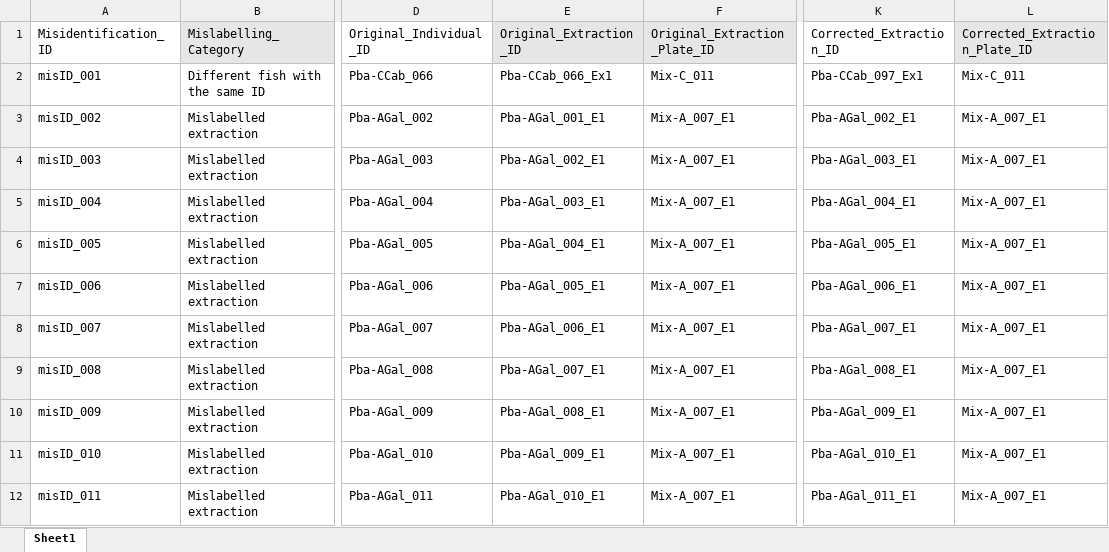
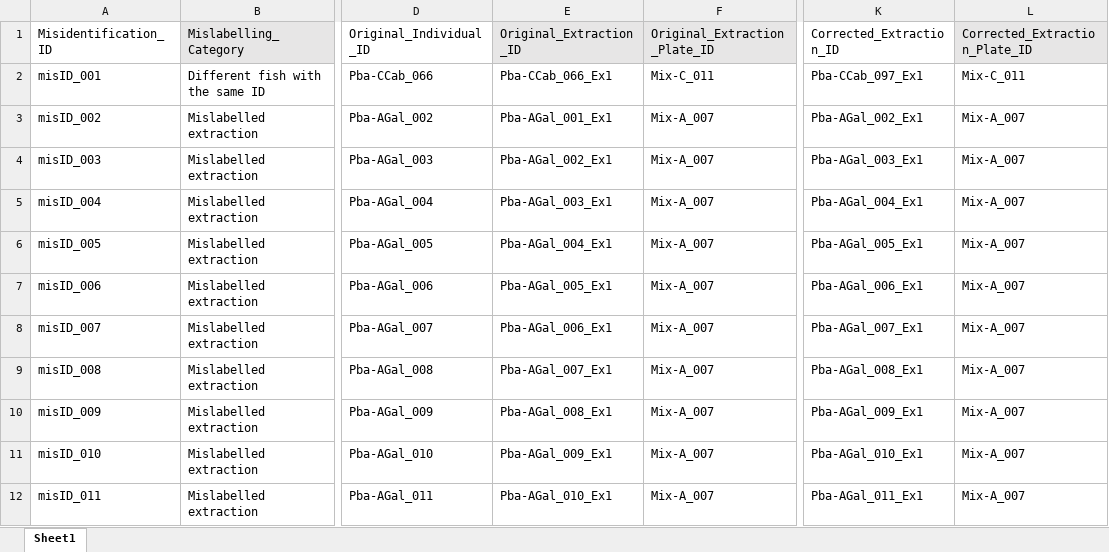
Before and after one commit to philippinespire/database_albatross_recollections, an Excel workbook: db_files/extractions_mislabelling_sheet.xlsx, sheet Sheet1, drawn as a sheet; only a part is shown, gaps mark what is left out; values as stored, in another font and other column widths than the file's, no borders; the diff covers the shown part only; the diff names each change by its address in the sheet, - before the commit and + after, or states it on an @@ line.

```diff
--- a/db_files/extractions_mislabelling_sheet.xlsx (sheet Sheet1)
+++ b/db_files/extractions_mislabelling_sheet.xlsx (sheet Sheet1)
-E3 (Original_Extraction_ID): Pba-AGal_001_E1
+E3 (Original_Extraction_ID): Pba-AGal_001_Ex1
-F3:F12 (Original_Extraction_Plate_ID): Mix-A_007_E1
+F3:F12 (Original_Extraction_Plate_ID): Mix-A_007
-K3 (Corrected_Extraction_ID): Pba-AGal_002_E1
+K3 (Corrected_Extraction_ID): Pba-AGal_002_Ex1
-L3:L12 (Corrected_Extraction_Plate_ID): Mix-A_007_E1
+L3:L12 (Corrected_Extraction_Plate_ID): Mix-A_007
-E4 (Original_Extraction_ID): Pba-AGal_002_E1
+E4 (Original_Extraction_ID): Pba-AGal_002_Ex1
-K4 (Corrected_Extraction_ID): Pba-AGal_003_E1
+K4 (Corrected_Extraction_ID): Pba-AGal_003_Ex1
-E5 (Original_Extraction_ID): Pba-AGal_003_E1
+E5 (Original_Extraction_ID): Pba-AGal_003_Ex1
-K5 (Corrected_Extraction_ID): Pba-AGal_004_E1
+K5 (Corrected_Extraction_ID): Pba-AGal_004_Ex1
-E6 (Original_Extraction_ID): Pba-AGal_004_E1
+E6 (Original_Extraction_ID): Pba-AGal_004_Ex1
-K6 (Corrected_Extraction_ID): Pba-AGal_005_E1
+K6 (Corrected_Extraction_ID): Pba-AGal_005_Ex1
-E7 (Original_Extraction_ID): Pba-AGal_005_E1
+E7 (Original_Extraction_ID): Pba-AGal_005_Ex1
-K7 (Corrected_Extraction_ID): Pba-AGal_006_E1
+K7 (Corrected_Extraction_ID): Pba-AGal_006_Ex1
-E8 (Original_Extraction_ID): Pba-AGal_006_E1
+E8 (Original_Extraction_ID): Pba-AGal_006_Ex1
-K8 (Corrected_Extraction_ID): Pba-AGal_007_E1
+K8 (Corrected_Extraction_ID): Pba-AGal_007_Ex1
-E9 (Original_Extraction_ID): Pba-AGal_007_E1
+E9 (Original_Extraction_ID): Pba-AGal_007_Ex1
-K9 (Corrected_Extraction_ID): Pba-AGal_008_E1
+K9 (Corrected_Extraction_ID): Pba-AGal_008_Ex1
-E10 (Original_Extraction_ID): Pba-AGal_008_E1
+E10 (Original_Extraction_ID): Pba-AGal_008_Ex1
-K10 (Corrected_Extraction_ID): Pba-AGal_009_E1
+K10 (Corrected_Extraction_ID): Pba-AGal_009_Ex1
-E11 (Original_Extraction_ID): Pba-AGal_009_E1
+E11 (Original_Extraction_ID): Pba-AGal_009_Ex1
-K11 (Corrected_Extraction_ID): Pba-AGal_010_E1
+K11 (Corrected_Extraction_ID): Pba-AGal_010_Ex1
-E12 (Original_Extraction_ID): Pba-AGal_010_E1
+E12 (Original_Extraction_ID): Pba-AGal_010_Ex1
-K12 (Corrected_Extraction_ID): Pba-AGal_011_E1
+K12 (Corrected_Extraction_ID): Pba-AGal_011_Ex1
```
Also changed, not shown: 20 removed rows and 4 edited cells elsewhere in this sheet, 5 other files.
